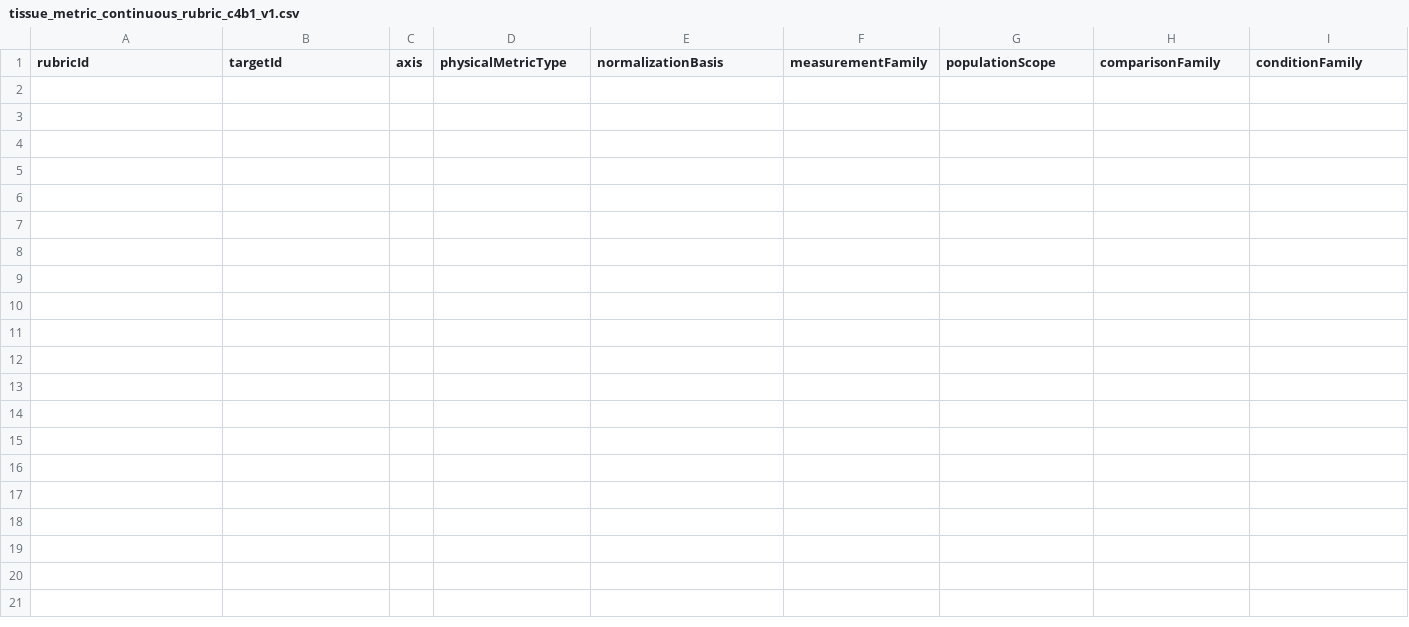
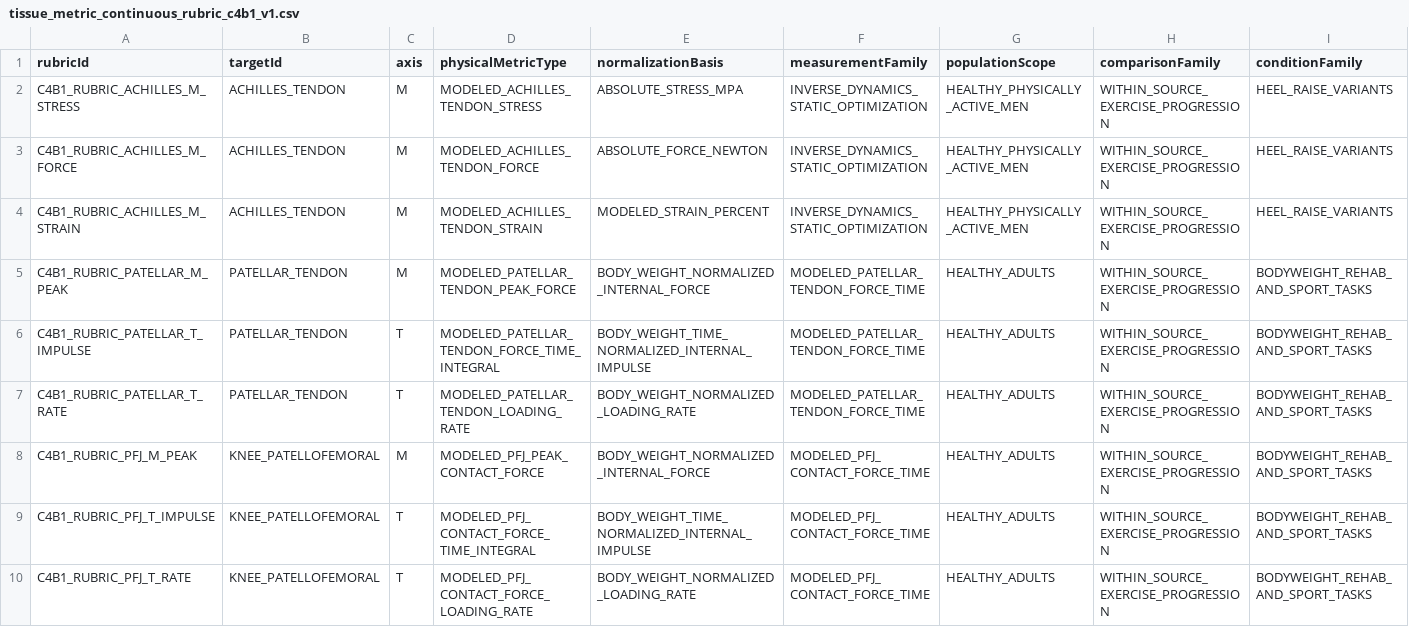
Before and after one commit to Mascollel-Ko/WhatYouGottaDo, a CSV file: app/src/main/assets/metadata/tissue_load_v1/tissue_metric_continuous_rubric_c4b1_v1.csv, drawn as a sheet; only a part is shown; rows hold the shown columns only; the diff names each change by its address in the sheet, - before the commit and + after, or states it on an @@ line.

```diff
--- a/app/src/main/assets/metadata/tissue_load_v1/tissue_metric_continuous_rubric_c4b1_v1.csv
+++ b/app/src/main/assets/metadata/tissue_load_v1/tissue_metric_continuous_rubric_c4b1_v1.csv
+row 2: C4B1_RUBRIC_ACHILLES_M_STRESS | ACHILLES_TENDON | M | MODELED_ACHILLES_TENDON_STRESS | ABSOLUTE_STRESS_MPA | INVERSE_DYNAMICS_STATIC_OPTIMIZATION | HEALTHY_PHYSICALLY_ACTIVE_MEN | WITHIN_SOURCE_EXERCISE_PROGRESSION | HEEL_RAISE_VARIANTS
+row 3: C4B1_RUBRIC_ACHILLES_M_FORCE | ACHILLES_TENDON | M | MODELED_ACHILLES_TENDON_FORCE | ABSOLUTE_FORCE_NEWTON | INVERSE_DYNAMICS_STATIC_OPTIMIZATION | HEALTHY_PHYSICALLY_ACTIVE_MEN | WITHIN_SOURCE_EXERCISE_PROGRESSION | HEEL_RAISE_VARIANTS
+row 4: C4B1_RUBRIC_ACHILLES_M_STRAIN | ACHILLES_TENDON | M | MODELED_ACHILLES_TENDON_STRAIN | MODELED_STRAIN_PERCENT | INVERSE_DYNAMICS_STATIC_OPTIMIZATION | HEALTHY_PHYSICALLY_ACTIVE_MEN | WITHIN_SOURCE_EXERCISE_PROGRESSION | HEEL_RAISE_VARIANTS
+row 5: C4B1_RUBRIC_PATELLAR_M_PEAK | PATELLAR_TENDON | M | MODELED_PATELLAR_TENDON_PEAK_FORCE | BODY_WEIGHT_NORMALIZED_INTERNAL_FORCE | MODELED_PATELLAR_TENDON_FORCE_TIME | HEALTHY_ADULTS | WITHIN_SOURCE_EXERCISE_PROGRESSION | BODYWEIGHT_REHAB_AND_SPORT_TASKS
+row 6: C4B1_RUBRIC_PATELLAR_T_IMPULSE | PATELLAR_TENDON | T | MODELED_PATELLAR_TENDON_FORCE_TIME_INTEGRAL | BODY_WEIGHT_TIME_NORMALIZED_INTERNAL_IMPULSE | MODELED_PATELLAR_TENDON_FORCE_TIME | HEALTHY_ADULTS | WITHIN_SOURCE_EXERCISE_PROGRESSION | BODYWEIGHT_REHAB_AND_SPORT_TASKS
+row 7: C4B1_RUBRIC_PATELLAR_T_RATE | PATELLAR_TENDON | T | MODELED_PATELLAR_TENDON_LOADING_RATE | BODY_WEIGHT_NORMALIZED_LOADING_RATE | MODELED_PATELLAR_TENDON_FORCE_TIME | HEALTHY_ADULTS | WITHIN_SOURCE_EXERCISE_PROGRESSION | BODYWEIGHT_REHAB_AND_SPORT_TASKS
+row 8: C4B1_RUBRIC_PFJ_M_PEAK | KNEE_PATELLOFEMORAL | M | MODELED_PFJ_PEAK_CONTACT_FORCE | BODY_WEIGHT_NORMALIZED_INTERNAL_FORCE | MODELED_PFJ_CONTACT_FORCE_TIME | HEALTHY_ADULTS | WITHIN_SOURCE_EXERCISE_PROGRESSION | BODYWEIGHT_REHAB_AND_SPORT_TASKS
+row 9: C4B1_RUBRIC_PFJ_T_IMPULSE | KNEE_PATELLOFEMORAL | T | MODELED_PFJ_CONTACT_FORCE_TIME_INTEGRAL | BODY_WEIGHT_TIME_NORMALIZED_INTERNAL_IMPULSE | MODELED_PFJ_CONTACT_FORCE_TIME | HEALTHY_ADULTS | WITHIN_SOURCE_EXERCISE_PROGRESSION | BODYWEIGHT_REHAB_AND_SPORT_TASKS
+row 10: C4B1_RUBRIC_PFJ_T_RATE | KNEE_PATELLOFEMORAL | T | MODELED_PFJ_CONTACT_FORCE_LOADING_RATE | BODY_WEIGHT_NORMALIZED_LOADING_RATE | MODELED_PFJ_CONTACT_FORCE_TIME | HEALTHY_ADULTS | WITHIN_SOURCE_EXERCISE_PROGRESSION | BODYWEIGHT_REHAB_AND_SPORT_TASKS
```
Also changed, not shown: 10 other files.
